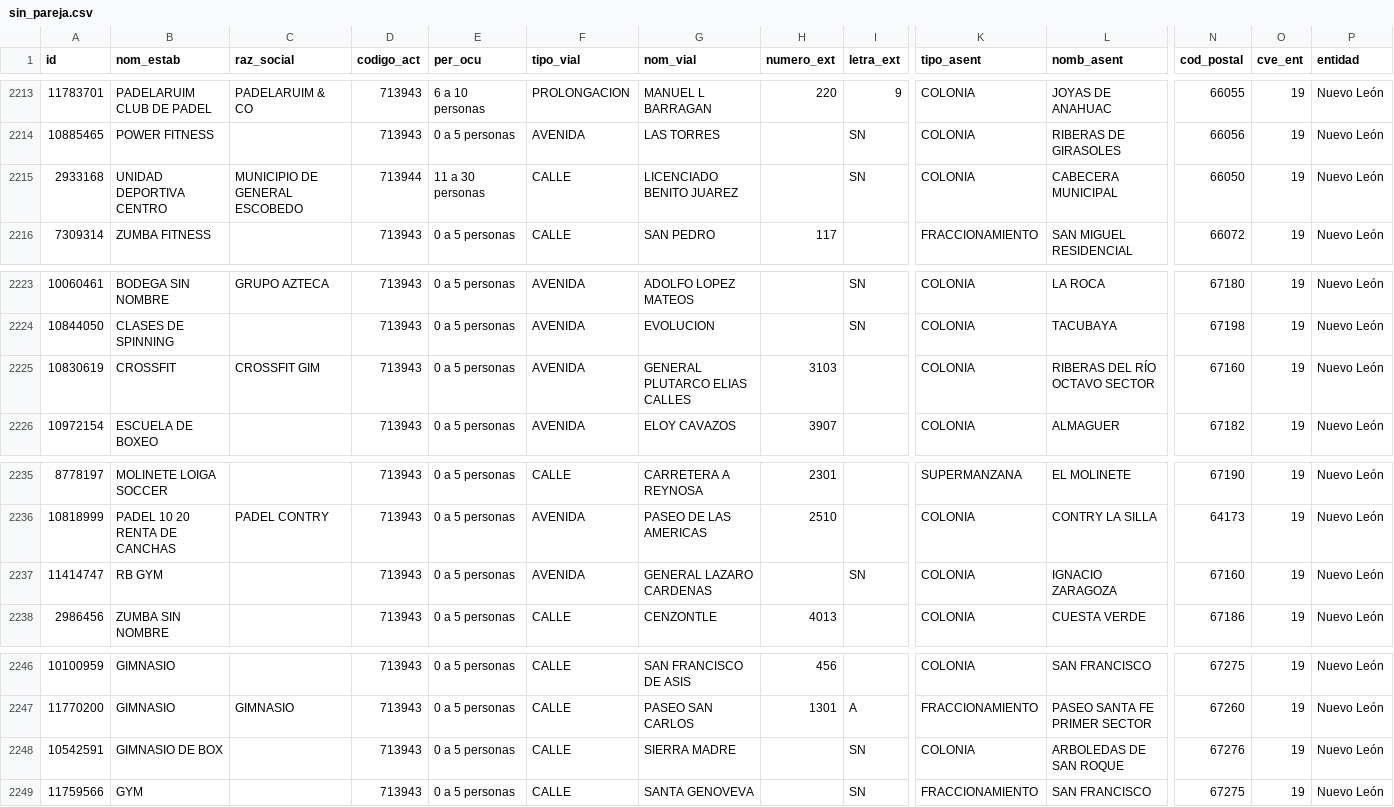
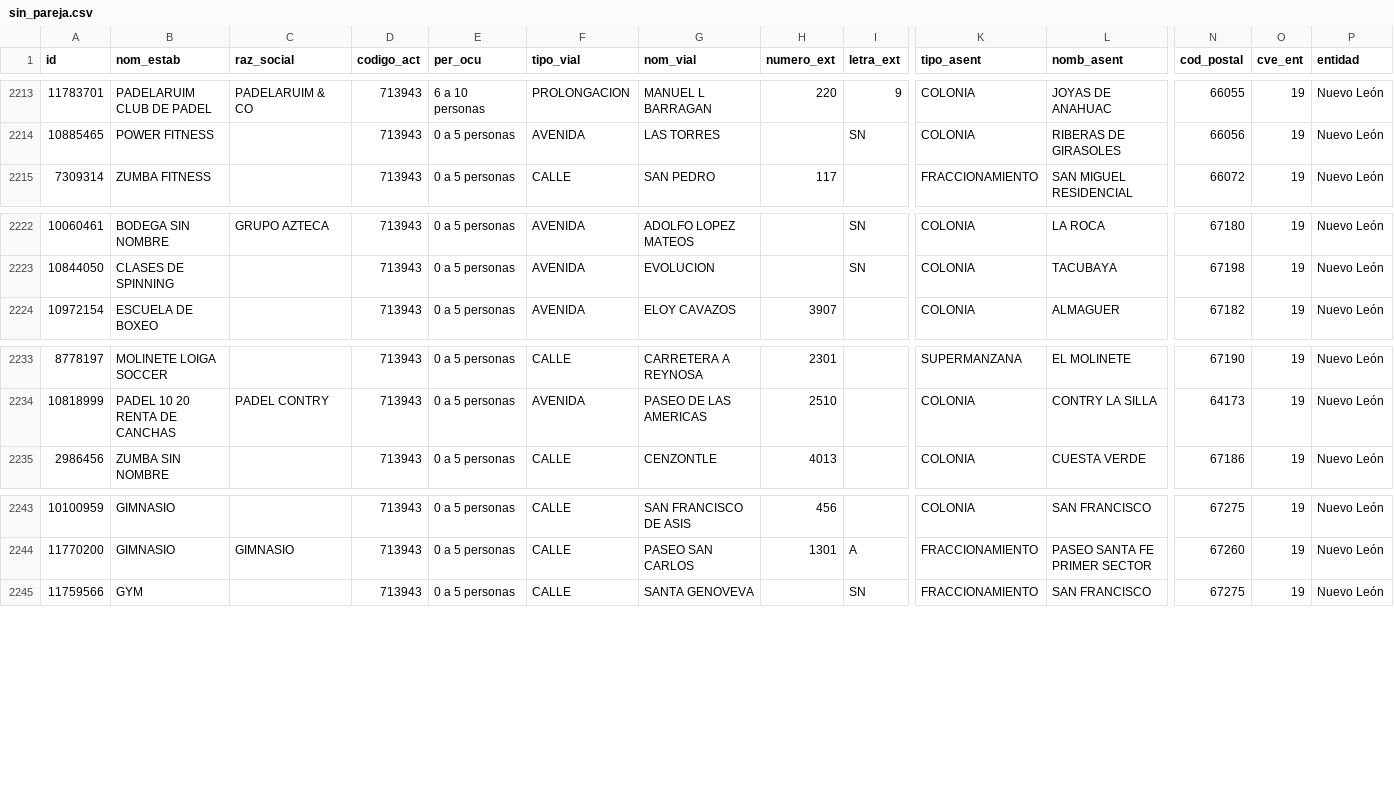
Before and after one commit to moikirsch/gyms52-d, a CSV file: data/denue/sin_pareja.csv, drawn as a sheet; only a part is shown, gaps mark what is left out; rows hold the shown columns only; the diff names each change by its address in the sheet, - before the commit and + after, or states it on an @@ line.

```diff
--- a/data/denue/sin_pareja.csv
+++ b/data/denue/sin_pareja.csv
-row 2215: 2933168 | UNIDAD DEPORTIVA CENTRO | MUNICIPIO DE GENERAL ESCOBEDO | 713944 | 11 a 30 personas | CALLE | LICENCIADO BENITO JUAREZ |  | SN | COLONIA | CABECERA MUNICIPAL | 66050 | 19 | Nuevo León
-row 2225: 10830619 | CROSSFIT | CROSSFIT GIM | 713943 | 0 a 5 personas | AVENIDA | GENERAL PLUTARCO ELIAS CALLES | 3103 |  | COLONIA | RIBERAS DEL RÍO OCTAVO SECTOR | 67160 | 19 | Nuevo León
-row 2237: 11414747 | RB GYM |  | 713943 | 0 a 5 personas | AVENIDA | GENERAL LAZARO CARDENAS |  | SN | COLONIA | IGNACIO ZARAGOZA | 67160 | 19 | Nuevo León
-row 2248: 10542591 | GIMNASIO DE BOX |  | 713943 | 0 a 5 personas | CALLE | SIERRA MADRE |  | SN | COLONIA | ARBOLEDAS DE SAN ROQUE | 67276 | 19 | Nuevo León
```
Also changed, not shown: data/retirar.csv, 16 other files.
